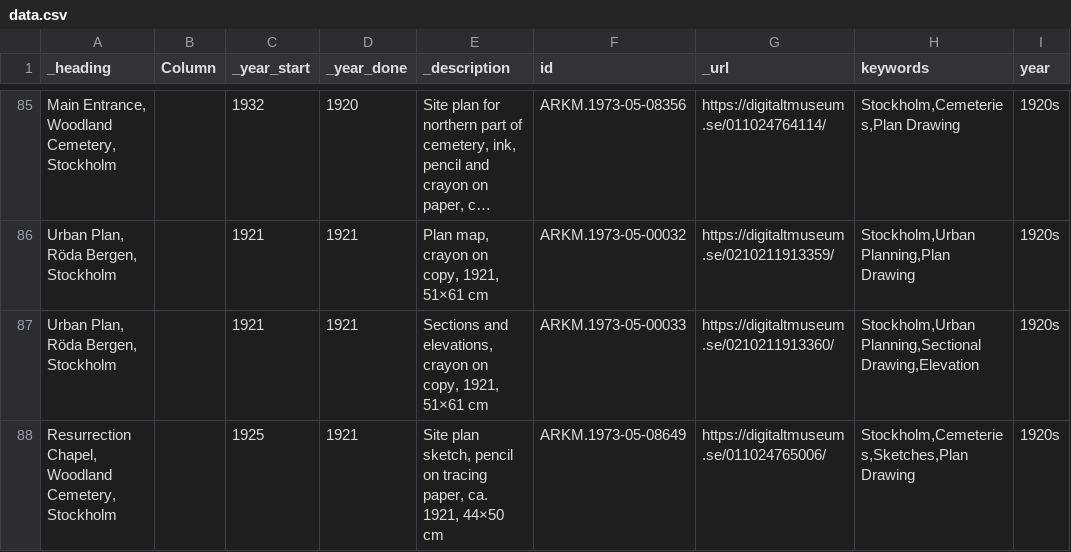
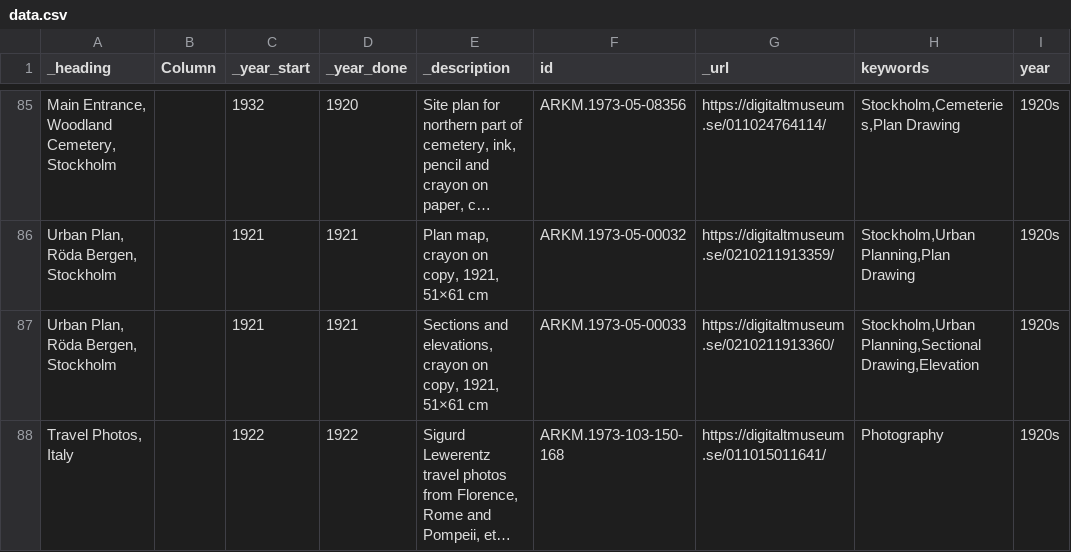
Before and after one commit to Ambrosiani/vikus-viewer-arkdes, a CSV file: data/data.csv, drawn as a sheet; only a part is shown, gaps mark what is left out; the shorter side is filled out with more unchanged rows; long unchanged cells end in …; the diff covers the shown part only; the diff names each change by its address in the sheet, - before the commit and + after, or states it on an @@ line.

Commit message:
arkdes: drop  records without source image

```diff
--- a/data/data.csv
+++ b/data/data.csv
-row 88: Resurrection Chapel, Woodland Cemetery, Stockholm |  | 1925 | 1921 | Site plan sketch, pencil on tracing paper, ca. 1921, 44×50 cm | ARKM.1973-05-08649 | https://digitaltmuseum.se/011024765006/ | Stockholm,Cemeteries,Sketches,Plan Drawing | 1920s
```
Also changed, not shown: 9 removed rows elsewhere in this file.
